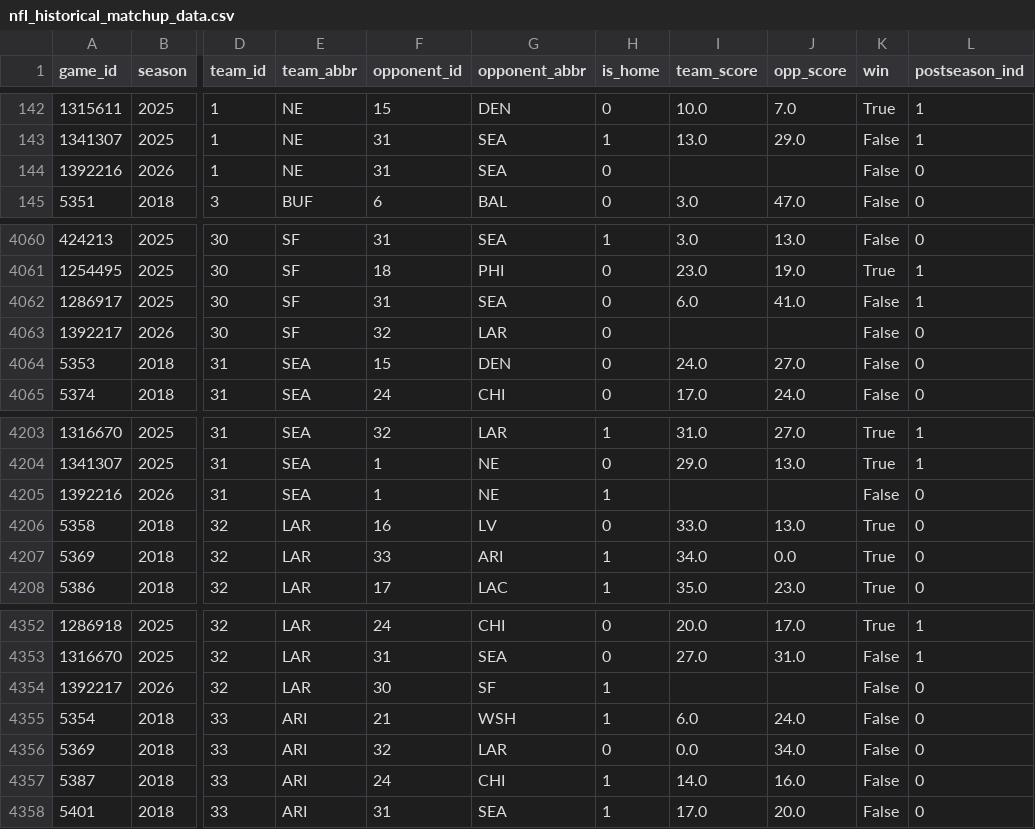
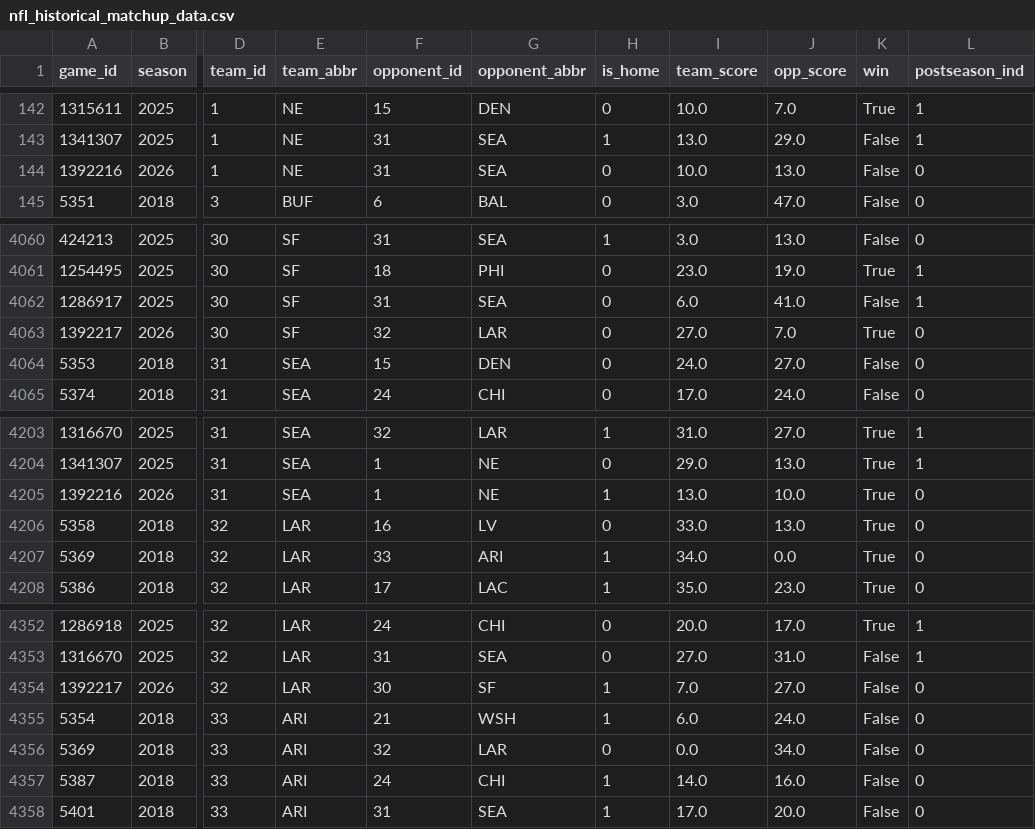
Before and after one commit to hodges623/nfl-prediction-model-site, a CSV file: data/nfl_historical_matchup_data.csv, drawn as a sheet; only a part is shown, gaps mark what is left out; the diff names each change by its address in the sheet, - before the commit and + after, or states it on an @@ line.

Commit message:
Add/Update predictions for season 2026, week 1, postseason 0

```diff
--- a/data/nfl_historical_matchup_data.csv
+++ b/data/nfl_historical_matchup_data.csv
-I144 (team_score): (empty)
+I144 (team_score): 10.0
-J144 (opp_score): (empty)
+J144 (opp_score): 13.0
-I4063 (team_score): (empty)
+I4063 (team_score): 27.0
-J4063 (opp_score): (empty)
+J4063 (opp_score): 7.0
-K4063 (win): False
+K4063 (win): True
-I4205 (team_score): (empty)
+I4205 (team_score): 13.0
-J4205 (opp_score): (empty)
+J4205 (opp_score): 10.0
-K4205 (win): False
+K4205 (win): True
-I4354 (team_score): (empty)
+I4354 (team_score): 7.0
-J4354 (opp_score): (empty)
+J4354 (opp_score): 27.0
```
Also changed, not shown: data/nfl_predict_outcome2026w1p0.csv, 1 other file.
